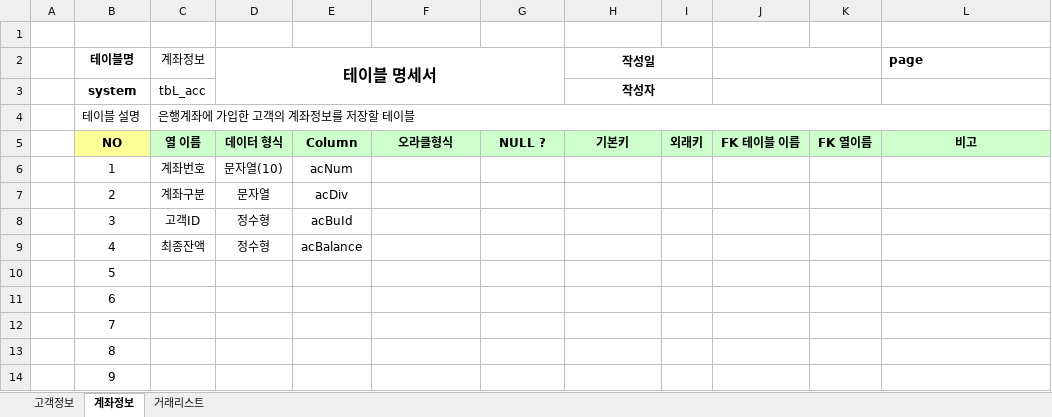
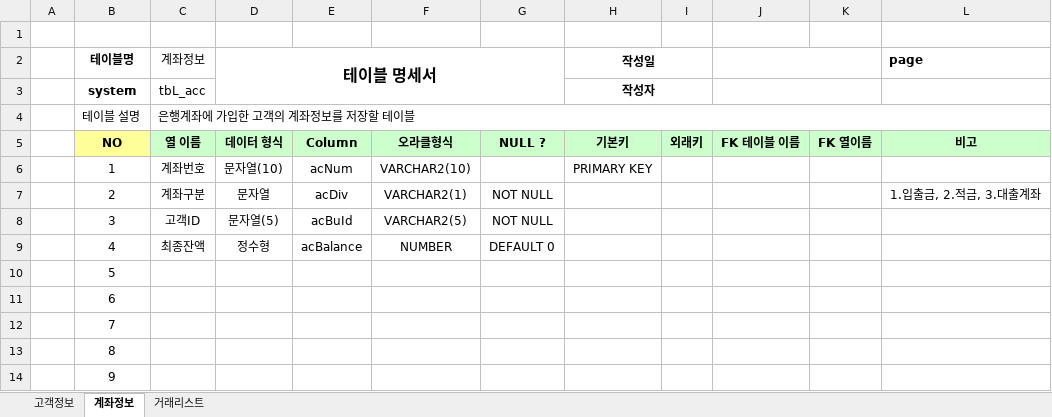
Before and after one commit to JeongHojin96/Biz-2023-04-505-Java, an Excel workbook: Java_020_Bank/은행계정계-테이블명세.xlsx, sheet 계좌정보, drawn as a sheet; only a part is shown; values as stored, in another font and other column widths than the file's, no borders; the diff names each change by its address in the sheet, - before the commit and + after, or states it on an @@ line.

```diff
--- a/Java_020_Bank/은행계정계-테이블명세.xlsx (sheet 계좌정보)
+++ b/Java_020_Bank/은행계정계-테이블명세.xlsx (sheet 계좌정보)
-F6: (empty)
+F6: VARCHAR2(10)
-H6 (작성일): (empty)
+H6 (작성일): PRIMARY KEY
-F7: (empty)
+F7: VARCHAR2(1)
-G7:G8: (empty)
+G7:G8: NOT NULL
-L7 (page): (empty)
+L7 (page): 1.입출금, 2.적금, 3.대출계좌
-D8 (테이블 명세서): 정수형
+D8 (테이블 명세서): 문자열(5)
-F8: (empty)
+F8: VARCHAR2(5)
-F9: (empty)
+F9: NUMBER
-G9: (empty)
+G9: DEFAULT 0
```
Also changed, not shown: 13 other files.
